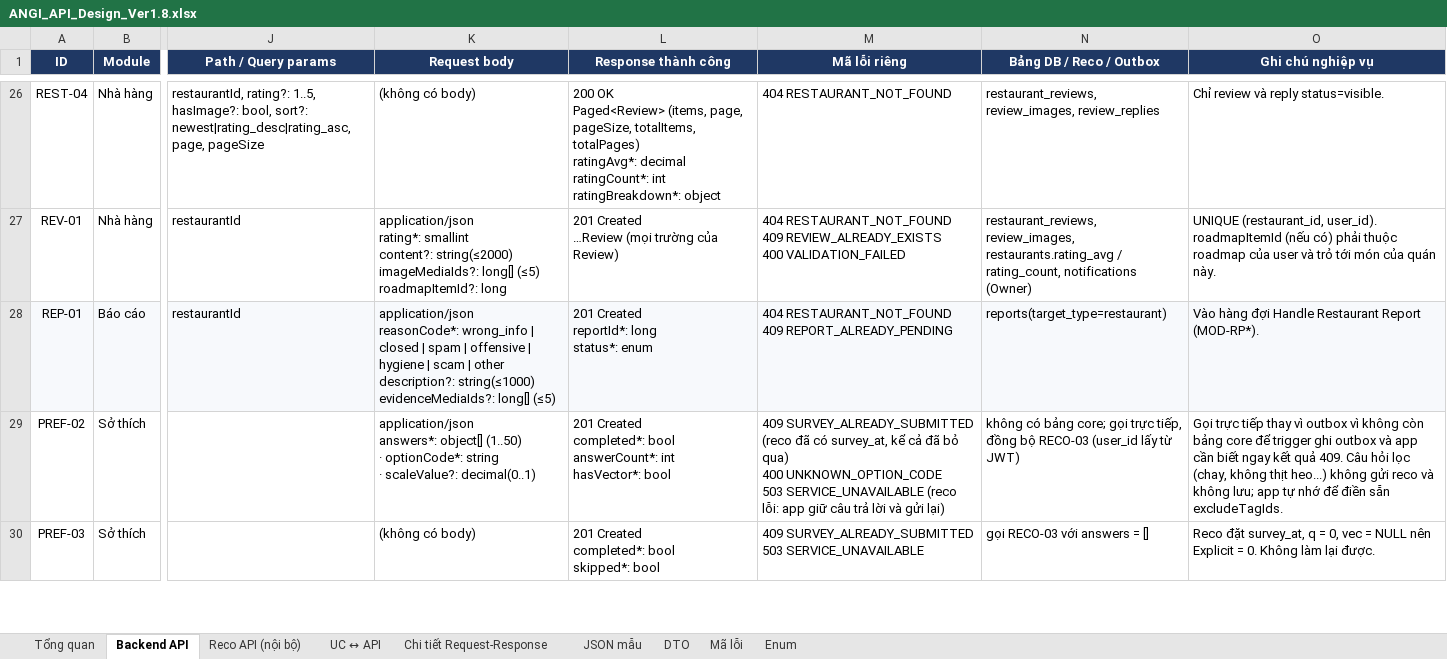
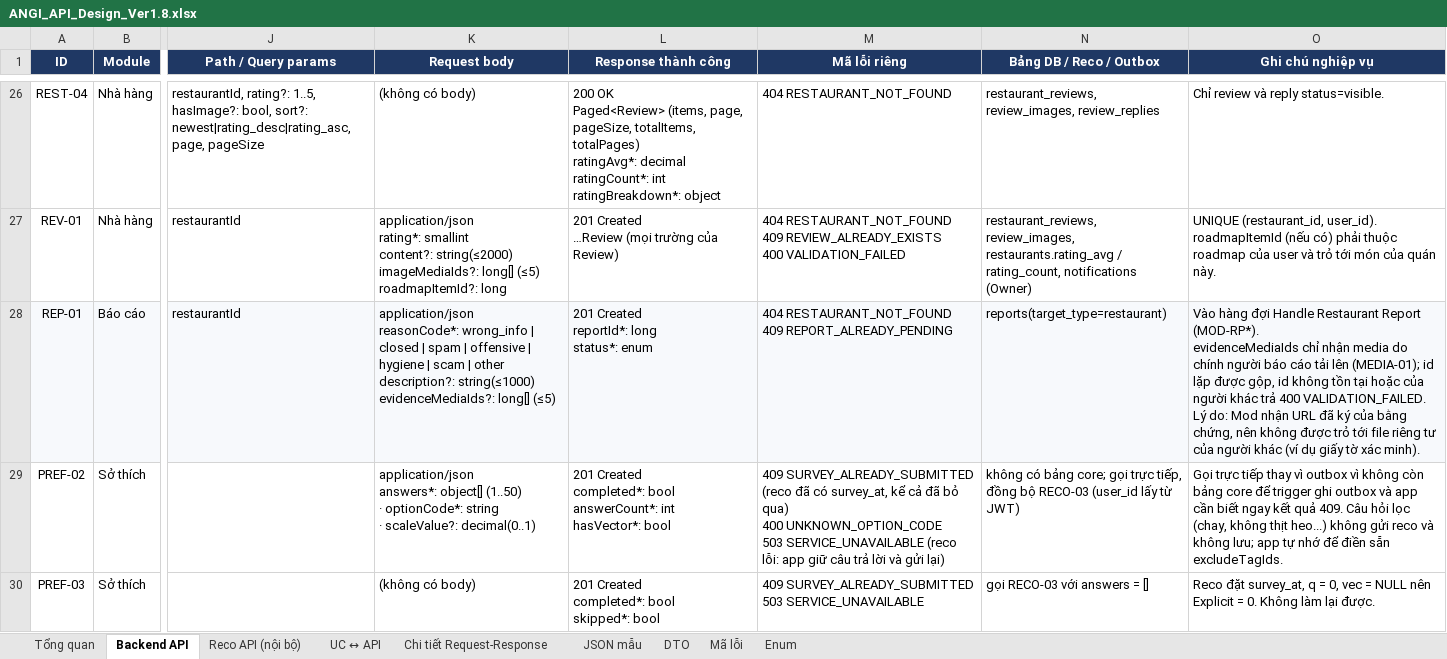
Before and after one commit to predtn/angi-backend, an Excel workbook: .docs/ANGI_API_Design_Ver1.8.xlsx, sheet Backend API, drawn as a sheet; only a part is shown, gaps mark what is left out; values as stored, in another font and other column widths than the file's, no borders; ↵ is a line break in a cell; the diff covers the shown part only; the diff names each change by its address in the sheet, - before the commit and + after, or states it on an @@ line.

```diff
--- a/.docs/ANGI_API_Design_Ver1.8.xlsx (sheet Backend API)
+++ b/.docs/ANGI_API_Design_Ver1.8.xlsx (sheet Backend API)
-O28 (Ghi chú nghiệp vụ): …Report (MOD-RP*).
+O28 (Ghi chú nghiệp vụ): …Report (MOD-RP*). ↵ evidenceMediaIds chỉ nhận media do chính người báo cáo tải lên (MEDIA-01); id lặp được gộp, id không tồn tại hoặc của người khác trả 400 VALIDATION_FAILED. Lý do: Mod nhận URL đã ký của bằng chứng, nên không được trỏ tới file riêng tư của người khác (ví dụ giấy tờ xác minh).
```
Also changed, not shown: 1 edited cell elsewhere in this sheet, sheet Tổng quan, 7 other files.
